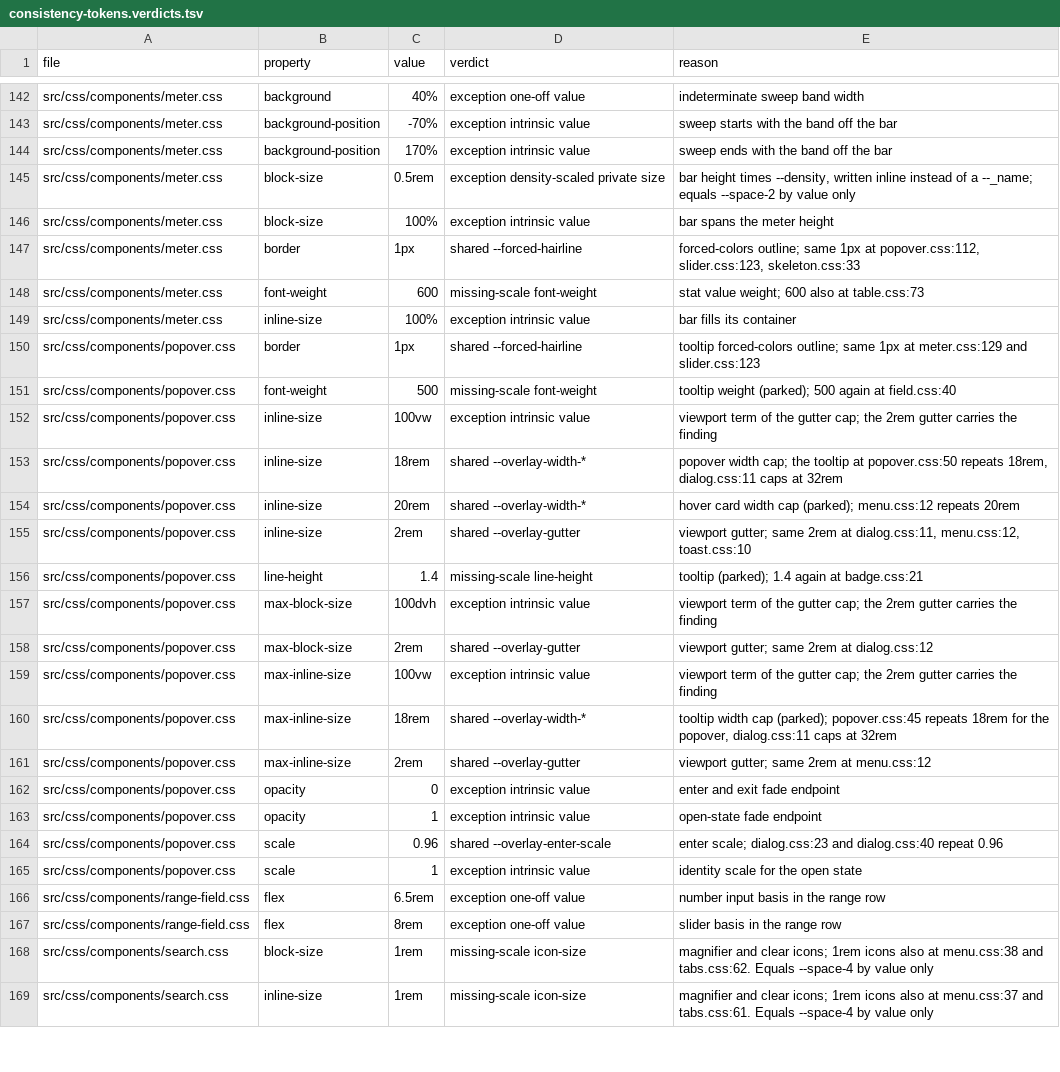
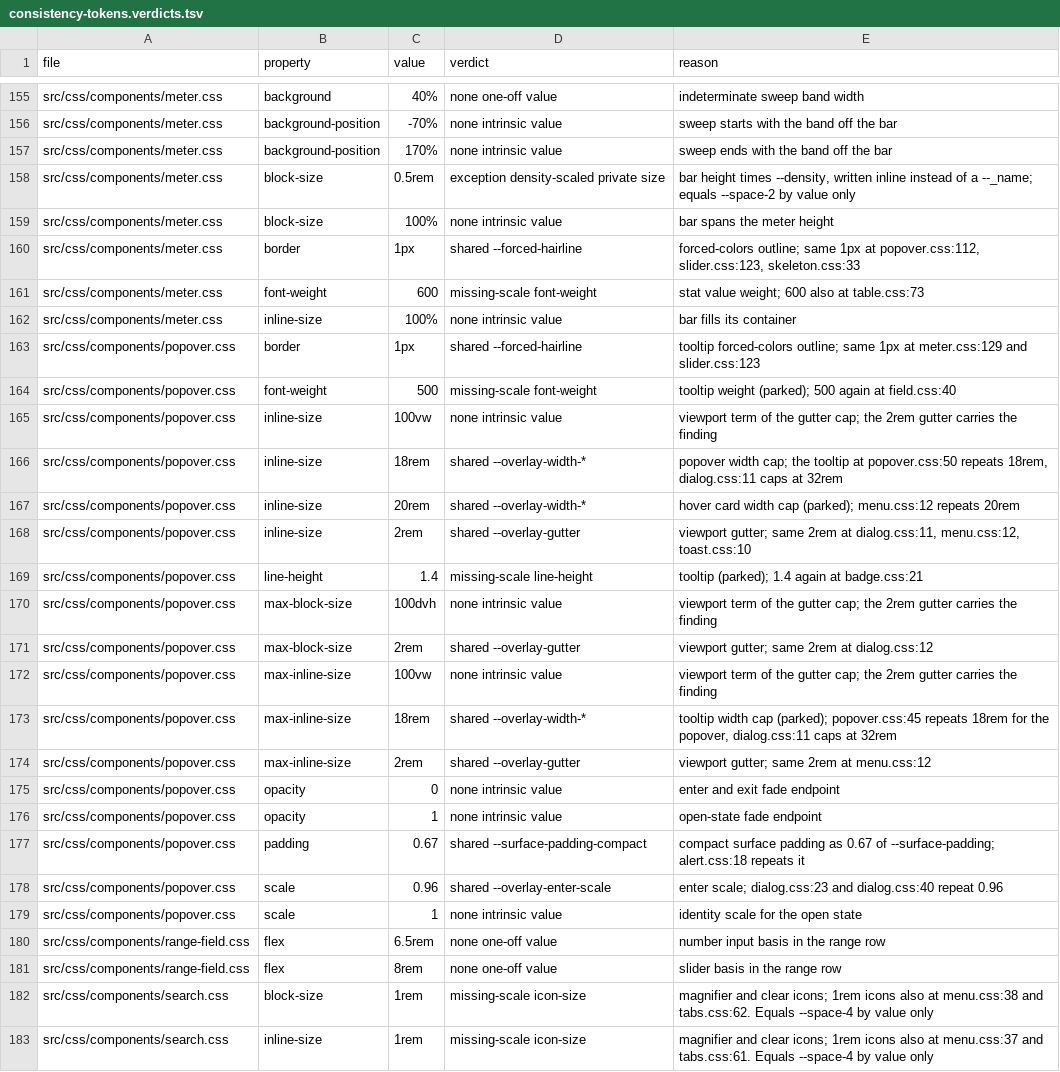
Before and after one commit to Rakvadium/odd-design, a TSV file: docs/audits/consistency-tokens.verdicts.tsv, drawn as a sheet; only a part is shown, gaps mark what is left out; addresses are those after the commit; the diff covers the shown part only; the diff names each change by its address in the sheet, - before the commit and + after, or states it on an @@ line.

Commit message:
chore(audit): scan easing keywords and function numbers, separate no-rule values

```diff
--- a/docs/audits/consistency-tokens.verdicts.tsv
+++ b/docs/audits/consistency-tokens.verdicts.tsv
-D155 (verdict): exception one-off value
+D155 (verdict): none one-off value
-D156:D157 (verdict): exception intrinsic value
+D156:D157 (verdict): none intrinsic value
-D159 (verdict): exception intrinsic value
+D159 (verdict): none intrinsic value
-D162 (verdict): exception intrinsic value
+D162 (verdict): none intrinsic value
-D165 (verdict): exception intrinsic value
+D165 (verdict): none intrinsic value
-D170 (verdict): exception intrinsic value
+D170 (verdict): none intrinsic value
-D172 (verdict): exception intrinsic value
+D172 (verdict): none intrinsic value
-D175:D176 (verdict): exception intrinsic value
+D175:D176 (verdict): none intrinsic value
+row 177: src/css/components/popover.css | padding | 0.67 | shared --surface-padding-compact | compact surface padding as 0.67 of --surface-padding; alert.css:18 repeats it
-D179 (verdict): exception intrinsic value
+D179 (verdict): none intrinsic value
-D180:D181 (verdict): exception one-off value
+D180:D181 (verdict): none one-off value
```
Also changed, not shown: 18 added rows and 82 edited cells elsewhere in this file, 3 other files.
